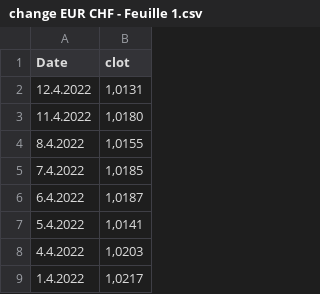
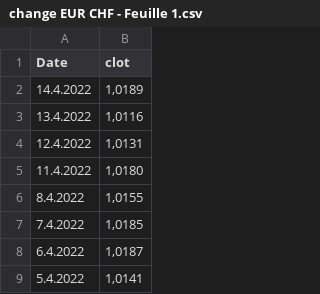
Before and after one commit to paulinetu/CHF_EUR_exchangerate, a CSV file: change EUR CHF - Feuille 1.csv, drawn as a sheet; only a part is shown; the shorter side is filled out with more unchanged rows.

Commit message:
Update change EUR CHF - Feuille 1.csv

```diff
--- a/change EUR CHF - Feuille 1.csv
+++ b/change EUR CHF - Feuille 1.csv
@@ -1,2 +1,4 @@
 Date,clot
+14.4.2022,"1,0189"
+13.4.2022,"1,0116"
 12.4.2022,"1,0131"
```
